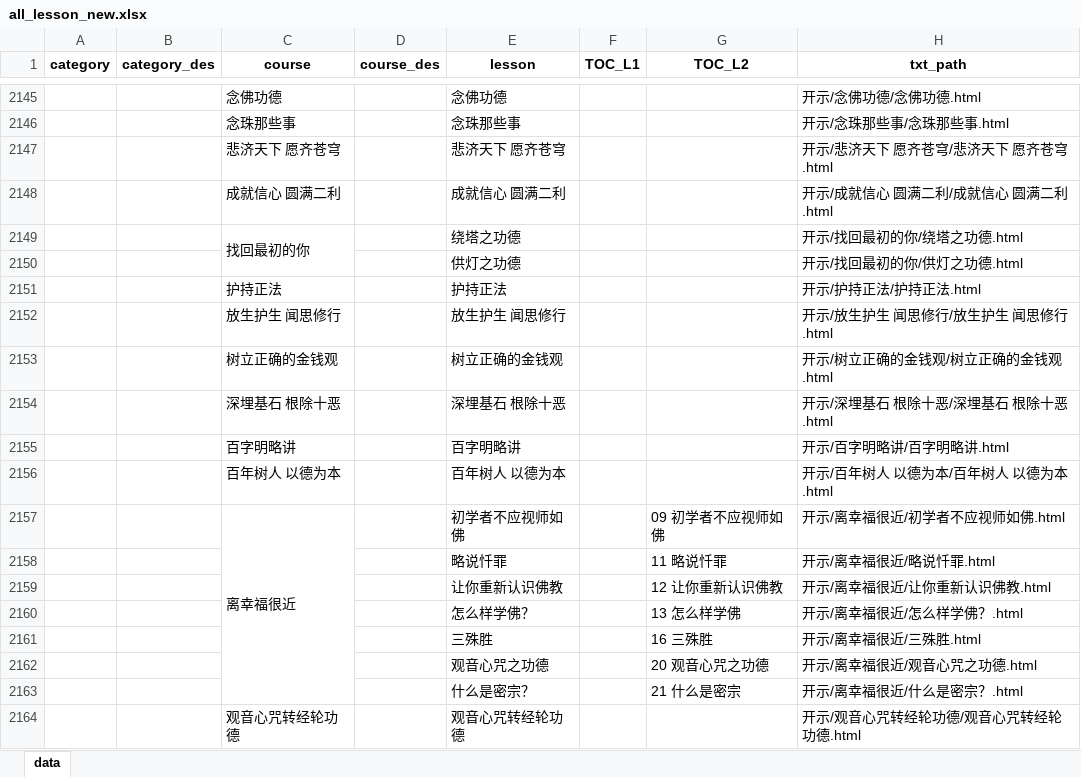
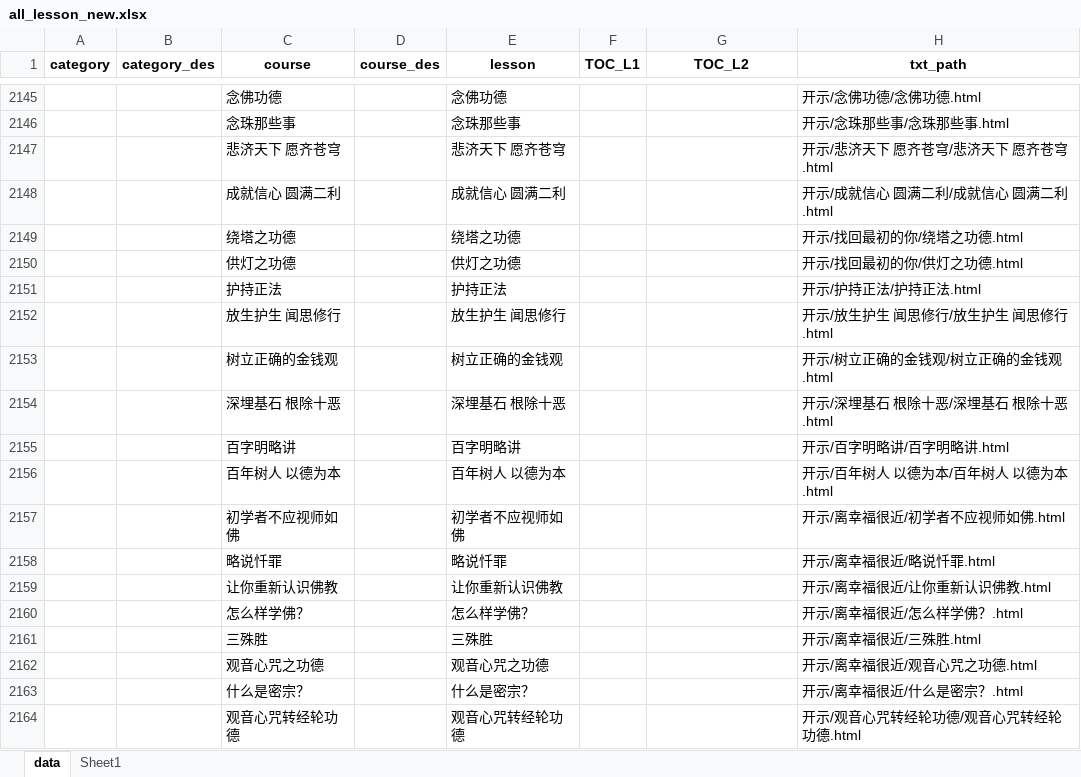
Before and after one commit to hliuleo/lamatxt, an Excel workbook: all_lesson_new.xlsx, sheet data, drawn as a sheet; only a part is shown, gaps mark what is left out; values as stored, in another font and other column widths than the file's, no borders; the diff names each change by its address in the sheet, - before the commit and + after, or states it on an @@ line.

Commit message:
开示课程unmerge

```diff
--- a/all_lesson_new.xlsx (sheet data)
+++ b/all_lesson_new.xlsx (sheet data)
+sheet tab: Sheet1
-C2149 (course): 找回最初的你
+C2149 (course): 绕塔之功德
-C2149:C2150 merged
-C2150 (course): (empty)
+C2150 (course): 供灯之功德
-C2157 (course): 离幸福很近
+C2157 (course): 初学者不应视师如佛
-C2157:C2163 merged
-G2157 (TOC_L2): 09 初学者不应视师如佛
+G2157 (TOC_L2): (empty)
-C2158 (course): (empty)
+C2158 (course): 略说忏罪
-G2158 (TOC_L2): 11 略说忏罪
+G2158 (TOC_L2): (empty)
-C2159 (course): (empty)
+C2159 (course): 让你重新认识佛教
-G2159 (TOC_L2): 12 让你重新认识佛教
+G2159 (TOC_L2): (empty)
-C2160 (course): (empty)
+C2160 (course): 怎么样学佛？
-G2160 (TOC_L2): 13 怎么样学佛
+G2160 (TOC_L2): (empty)
-C2161 (course): (empty)
+C2161 (course): 三殊胜
-G2161 (TOC_L2): 16 三殊胜
+G2161 (TOC_L2): (empty)
-C2162 (course): (empty)
+C2162 (course): 观音心咒之功德
-G2162 (TOC_L2): 20 观音心咒之功德
+G2162 (TOC_L2): (empty)
-C2163 (course): (empty)
+C2163 (course): 什么是密宗？
-G2163 (TOC_L2): 21 什么是密宗
+G2163 (TOC_L2): (empty)
```
